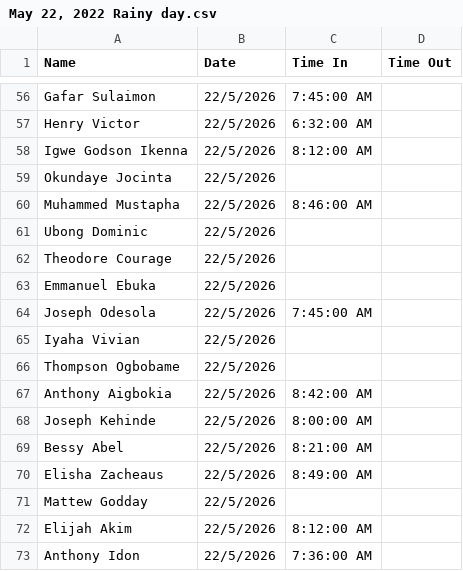
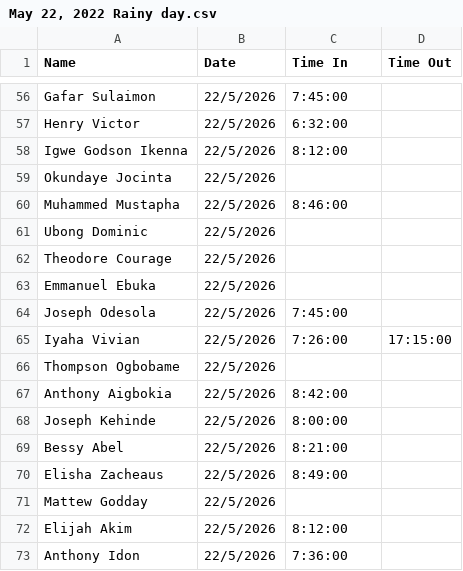
Before and after one commit to Greatcard11/Attendance, a CSV file: daily-attendance/May 22, 2022 Rainy day.csv, drawn as a sheet; only a part is shown, gaps mark what is left out; the diff covers the shown part only; the diff names each change by its address in the sheet, - before the commit and + after, or states it on an @@ line.

```diff
--- a/daily-attendance/May 22, 2022 Rainy day.csv
+++ b/daily-attendance/May 22, 2022 Rainy day.csv
-C56 (Time In): 7:45:00 AM
+C56 (Time In): 7:45:00
-C57 (Time In): 6:32:00 AM
+C57 (Time In): 6:32:00
-C58 (Time In): 8:12:00 AM
+C58 (Time In): 8:12:00
-C60 (Time In): 8:46:00 AM
+C60 (Time In): 8:46:00
-C64 (Time In): 7:45:00 AM
+C64 (Time In): 7:45:00
-C65 (Time In): (empty)
+C65 (Time In): 7:26:00
-D65 (Time Out): (empty)
+D65 (Time Out): 17:15:00
-C67 (Time In): 8:42:00 AM
+C67 (Time In): 8:42:00
-C68 (Time In): 8:00:00 AM
+C68 (Time In): 8:00:00
-C69 (Time In): 8:21:00 AM
+C69 (Time In): 8:21:00
-C70 (Time In): 8:49:00 AM
+C70 (Time In): 8:49:00
-C72 (Time In): 8:12:00 AM
+C72 (Time In): 8:12:00
-C73 (Time In): 7:36:00 AM
+C73 (Time In): 7:36:00
```
Also changed, not shown: 39 edited cells elsewhere in this file.
